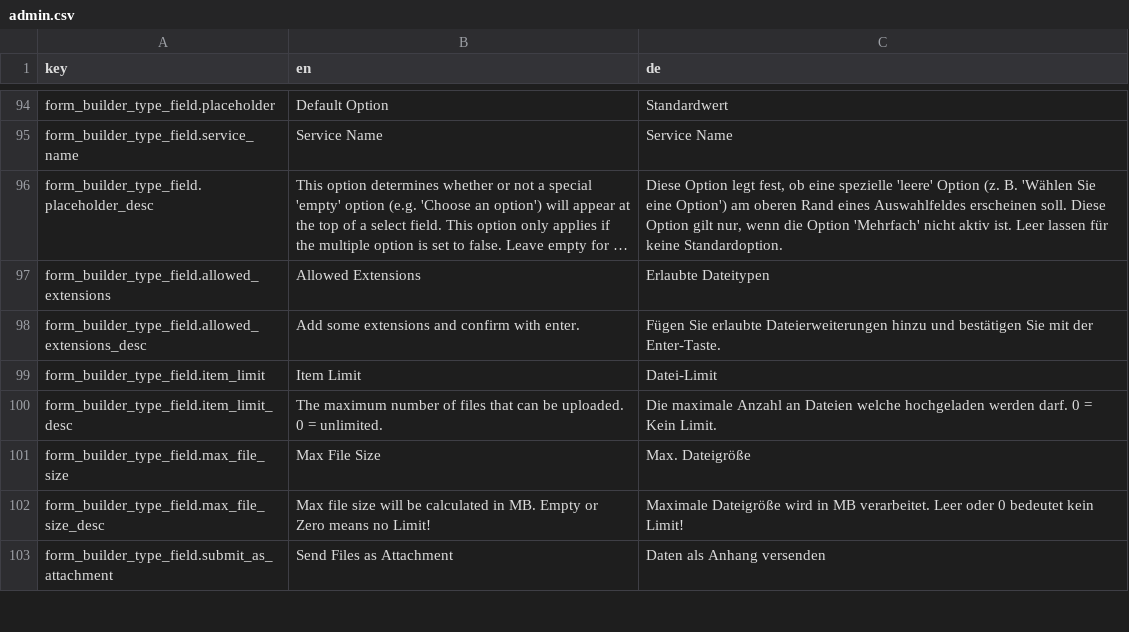
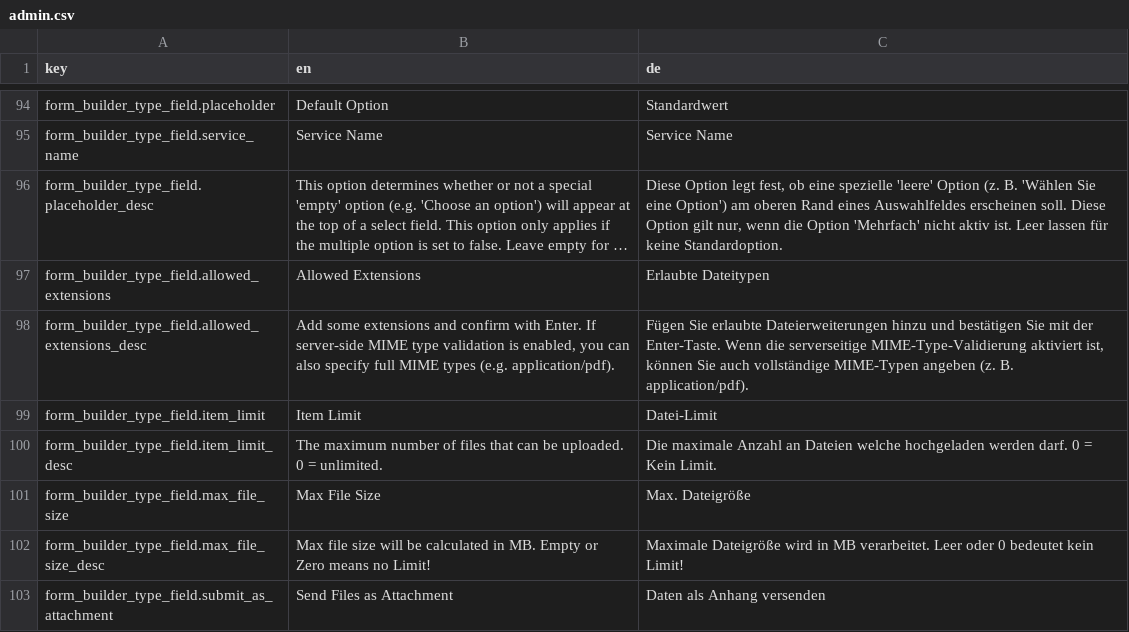
Before and after one commit to dachcom-digital/pimcore-formbuilder, a CSV file: config/install/translations/admin.csv, drawn as a sheet; only a part is shown, gaps mark what is left out; long unchanged cells end in ….

Commit message:
Secure upload (#528)
introduce upload field reference and server-side MIME type validation

```diff
--- a/config/install/translations/admin.csv
+++ b/config/install/translations/admin.csv
@@ -97,3 +97,3 @@
 "form_builder_type_field.allowed_extensions","Allowed Extensions","Erlaubte Dateitypen"
-"form_builder_type_field.allowed_extensions_desc","Add some extensions and confirm with enter.","Fügen Sie erlaubte Dateierweiterungen hinzu und bestätigen Sie mit der Enter-Taste."
+"form_builder_type_field.allowed_extensions_desc","Add some extensions and confirm with Enter. If server-side MIME type validation is enabled, you can also specify full MIME types (e.g. application/pdf).","Fügen Sie erlaubte Dateierweiterungen hinzu und bestätigen Sie mit der Enter-Taste. Wenn die serverseitige MIME-Type-Validierung aktiviert ist, können Sie auch vollständige MIME-Typen angeben (z. B. application/pdf)."
 "form_builder_type_field.item_limit","Item Limit","Datei-Limit"
```
Also changed, not shown: 11 other files.
